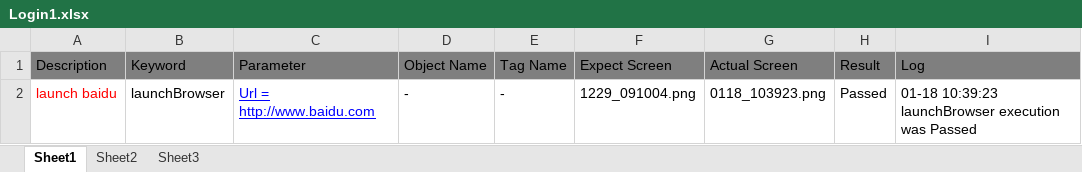
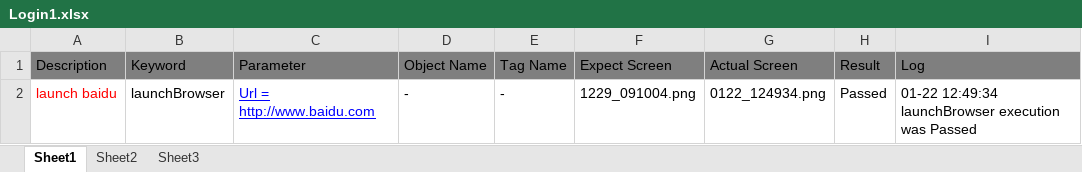
Before and after one commit to xuanyuanchl/AutomationFrameworks, an Excel workbook: SeleniumPythonFramework/src/TestScript/Module2/LaunchBaiduAndSearch1/Login1.xlsx, sheet Sheet1, drawn as a sheet; values as stored, in another font and other column widths than the file's, no borders; the diff names each change by its address in the sheet, - before the commit and + after, or states it on an @@ line.

```diff
--- a/SeleniumPythonFramework/src/TestScript/Module2/LaunchBaiduAndSearch1/Login1.xlsx (sheet Sheet1)
+++ b/SeleniumPythonFramework/src/TestScript/Module2/LaunchBaiduAndSearch1/Login1.xlsx (sheet Sheet1)
-G2: 0118_103923.png
+G2: 0122_124934.png
-I2: 01-18 10:39:23 launchBrowser execution…
+I2: 01-22 12:49:34 launchBrowser execution…
```
Also changed, not shown: SeleniumPythonFramework/src/TestPlan/Plan1.xlsx, SeleniumPythonFramework/src/TestScript/Module2/LaunchBaiduAndSearch1.xlsx, 5 other files.
